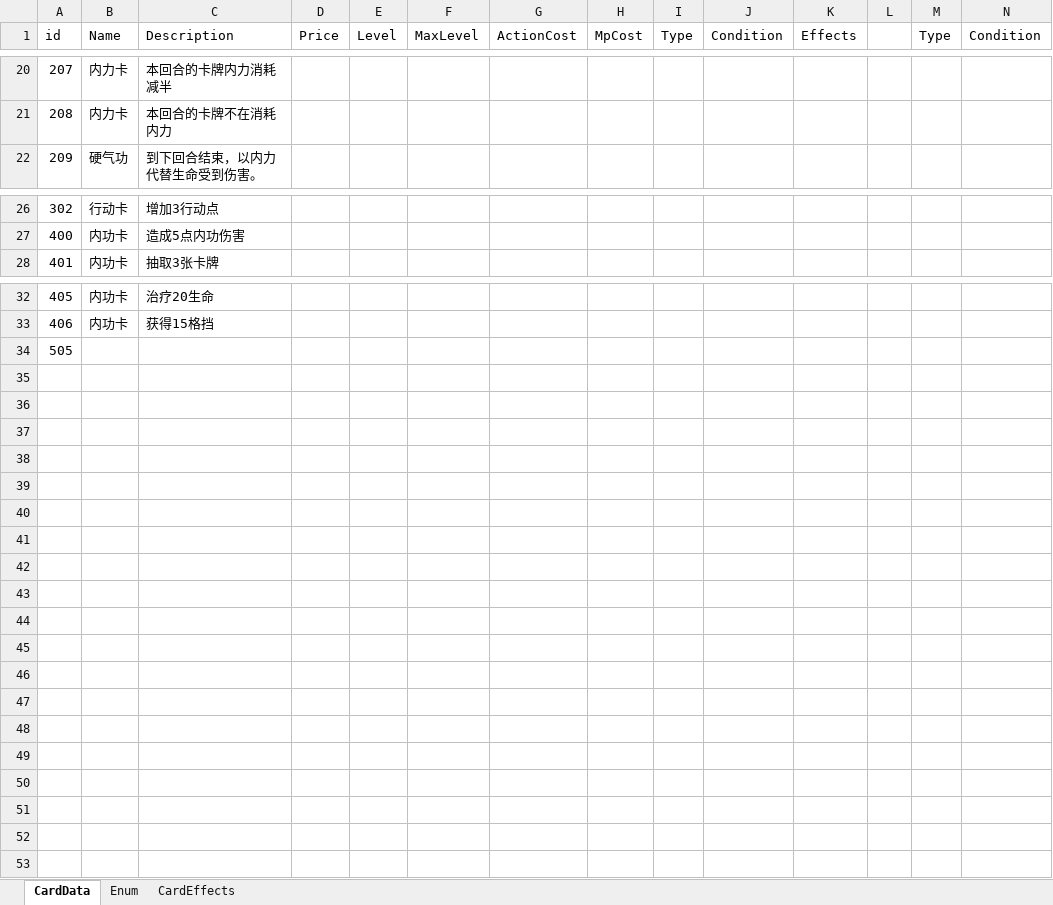
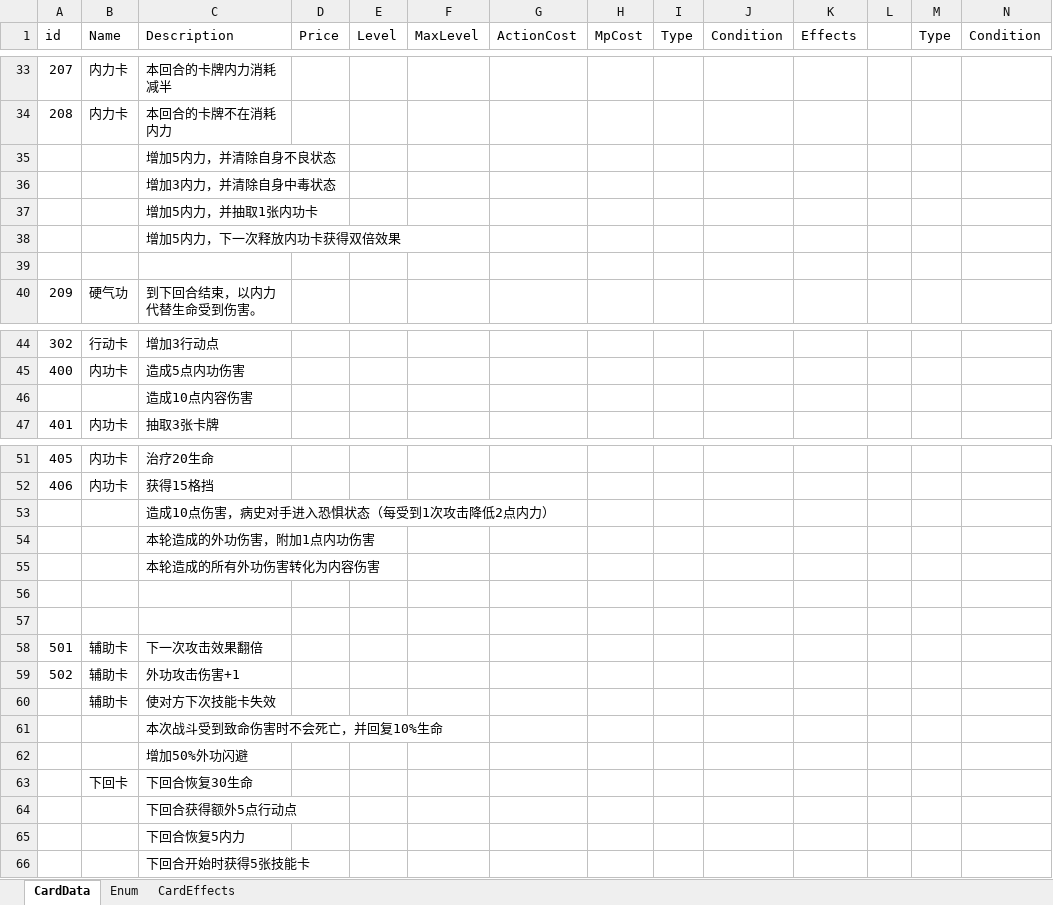
Before and after one commit to dqtoy/CardGame_TheTalesOfImmortal, an Excel workbook: Design/Data.xlsm, sheet CardData, drawn as a sheet; only a part is shown, gaps mark what is left out; values as stored, in another font and other column widths than the file's, no borders; charts and pictures not drawn; addresses are those after the commit; the diff covers the shown part only; the diff names each change by its address in the sheet, - before the commit and + after, or states it on an @@ line.

Commit message:
增加新卡

```diff
--- a/Design/Data.xlsm (sheet CardData)
+++ b/Design/Data.xlsm (sheet CardData)
+row 35:  |  | 增加5内力，并清除自身不良状态
+row 36:  |  | 增加3内力，并清除自身中毒状态
+row 37:  |  | 增加5内力，并抽取1张内功卡
+row 38:  |  | 增加5内力，下一次释放内功卡获得双倍效果
+row 39: (empty)
+row 46:  |  | 造成10点内容伤害
+row 53:  |  | 造成10点伤害，病史对手进入恐惧状态（每受到1次攻击降低2点内力）
+row 54:  |  | 本轮造成的外功伤害，附加1点内功伤害
+row 55:  |  | 本轮造成的所有外功伤害转化为内容伤害
-A56 (id): 505
+A56 (id): (empty)
+row 57: (empty)
+row 58: 501 | 辅助卡 | 下一次攻击效果翻倍
+row 59: 502 | 辅助卡 | 外功攻击伤害+1
+row 60:  | 辅助卡 | 使对方下次技能卡失效
+row 61:  |  | 本次战斗受到致命伤害时不会死亡，并回复10%生命
+row 62:  |  | 增加50%外功闪避
+row 63:  | 下回卡 | 下回合恢复30生命
+row 64:  |  | 下回合获得额外5点行动点
+row 65:  |  | 下回合恢复5内力
+row 66:  |  | 下回合开始时获得5张技能卡
```
Also changed, not shown: 13 added rows and 1 edited cell elsewhere in this sheet.
